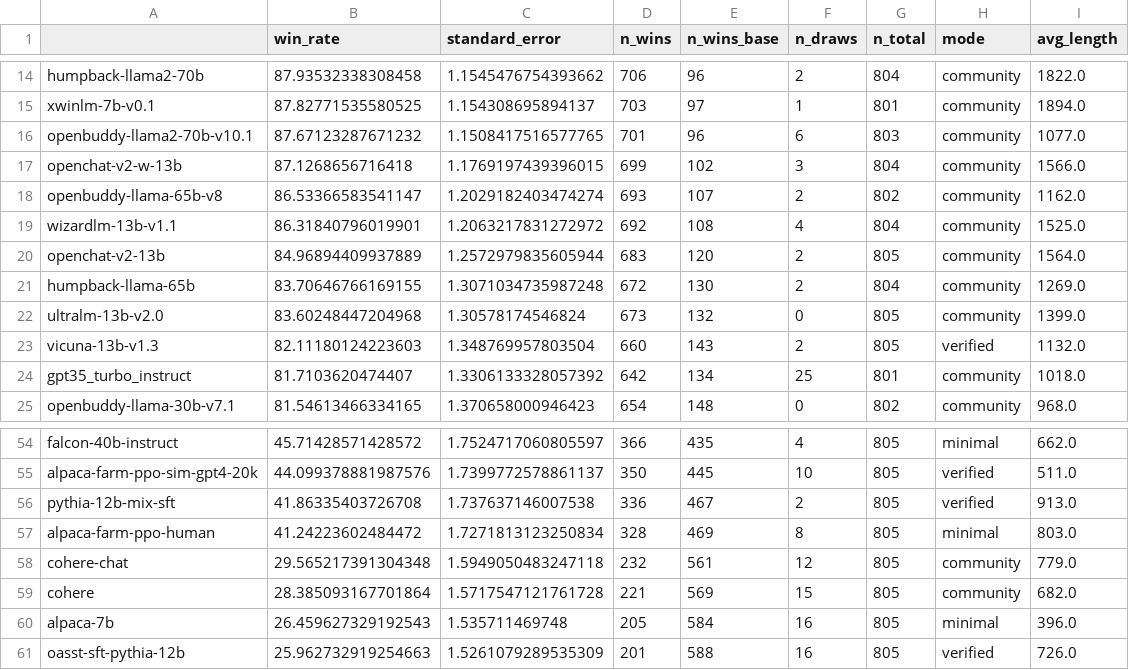
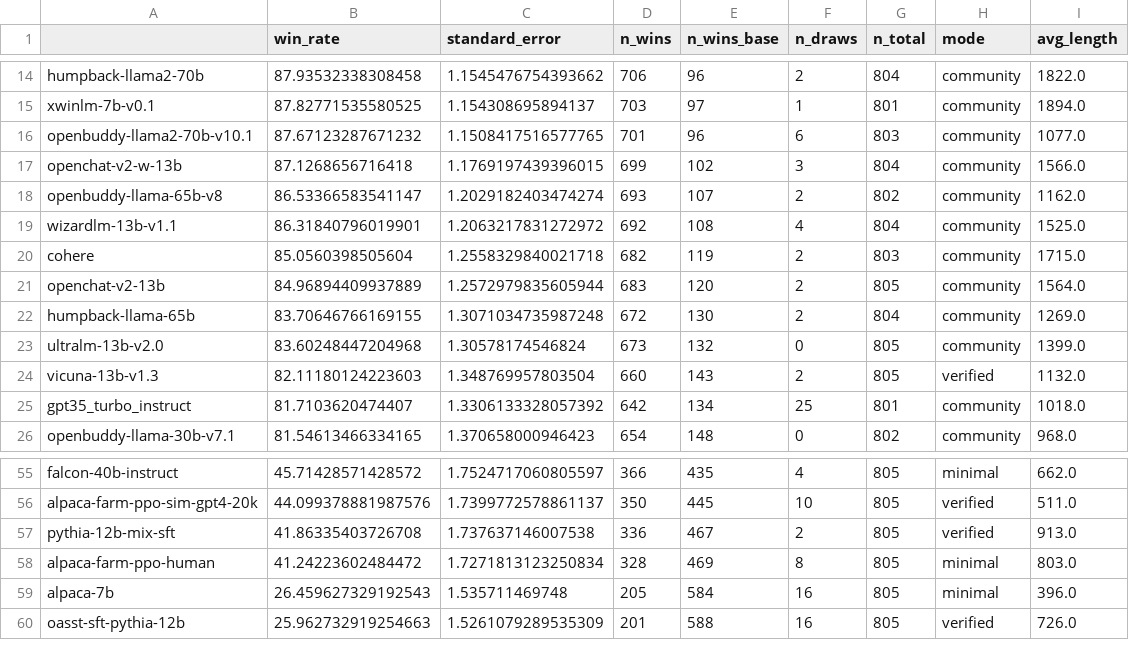
Before and after one commit to tatsu-lab/alpaca_eval, a CSV file: src/alpaca_eval/leaderboards/data_AlpacaEval/alpaca_eval_gpt4_leaderboard.csv, drawn as a sheet; only a part is shown, gaps mark what is left out; removed rows and columns are numbered as before the commit, all else as after; the diff names each change by its address in the sheet, - before the commit and + after, or states it on an @@ line.

Commit message:
refresh Cohere (#141)
* edit src/alpaca_eval/decoders/cohere.py, remove src/alpaca_eval/models_configs/cohere-chat/configs.yaml and 3 other changes

* edit src/alpaca_eval/decoders/cohere.py, edit src/alpaca_eval/leaderboards/evaluators/evaluators_leaderboard.csv

* updated results and leaderboard

* clean

* fix tests

* fix tests

* fix tests more

* r

* restore val

* restore val

* restore val

* remove chat mode

```diff
--- a/src/alpaca_eval/leaderboards/data_AlpacaEval/alpaca_eval_gpt4_leaderboard.csv
+++ b/src/alpaca_eval/leaderboards/data_AlpacaEval/alpaca_eval_gpt4_leaderboard.csv
+row 20: cohere | 85.0560398505604 | 1.2558329840021718 | 682 | 119 | 2 | 803 | community | 1715.0
-row 58: cohere-chat | 29.565217391304348 | 1.5949050483247118 | 232 | 561 | 12 | 805 | community | 779.0
-row 59: cohere | 28.385093167701864 | 1.5717547121761728 | 221 | 569 | 15 | 805 | community | 682.0
```
Also changed, not shown: 9 other files.
